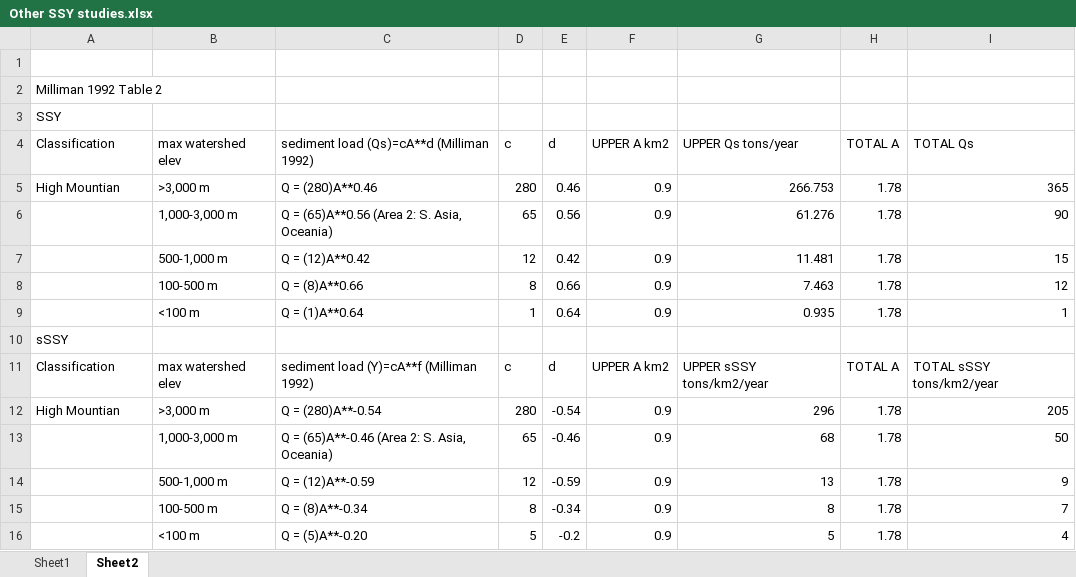
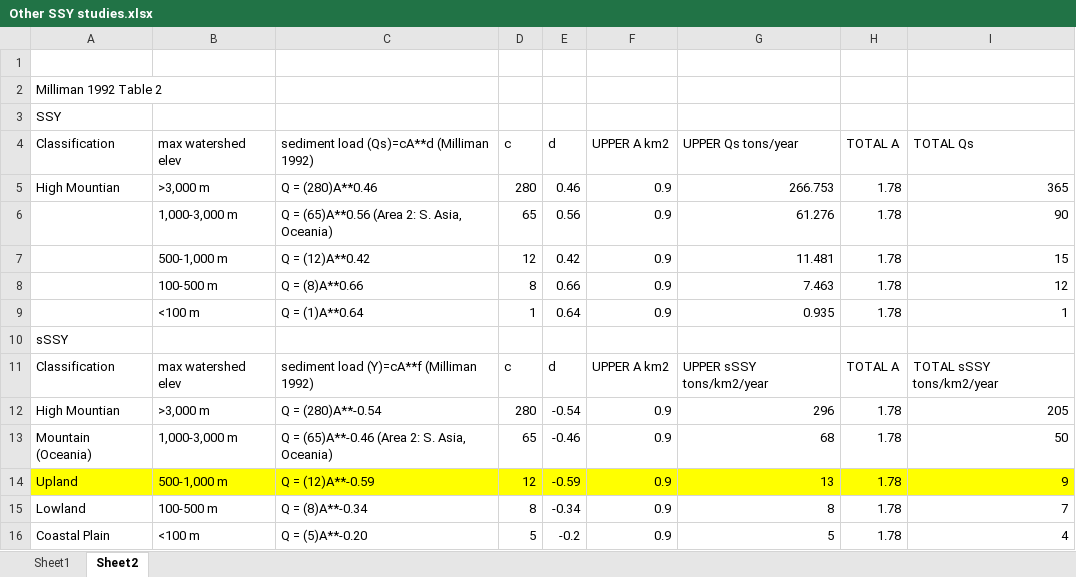
Before and after one commit to CaptainAL/Fagaalu-Sediment-Flux, an Excel workbook: Data/Other SSY studies.xlsx, sheet Sheet2, drawn as a sheet; values as stored, in another font and other column widths than the file's, no borders; charts and pictures not drawn; the diff names each change by its address in the sheet, - before the commit and + after, or states it on an @@ line.

```diff
--- a/Data/Other SSY studies.xlsx (sheet Sheet2)
+++ b/Data/Other SSY studies.xlsx (sheet Sheet2)
-A13 (Classification): (empty)
+A13 (Classification): Mountain (Oceania)
-A14 (Classification): (empty)
+A14 (Classification): Upland
-A14:I14 fill: none
+A14:I14 fill: #FFFF00
-A15 (Classification): (empty)
+A15 (Classification): Lowland
-A16 (Classification): (empty)
+A16 (Classification): Coastal Plain
```
Also changed, not shown: sheet Sheet1, Data/Q/StormIntervals/DAM_StormIntervals.xlsx, Data/Q/StormIntervals/LBJ_StormIntervals.xlsx, 26 other files.
